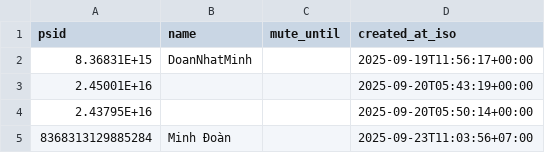
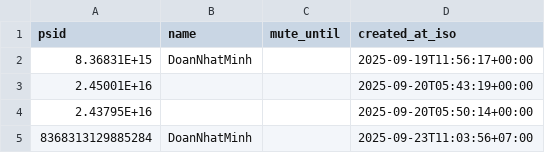
Before and after one commit to doanminh2203/messenger-weekly, a CSV file: psids.csv, drawn as a sheet.

Commit message:
Update psids.csv

```diff
--- a/psids.csv
+++ b/psids.csv
@@ -4,2 +4,2 @@ psid,name,mute_until,created_at_iso
 2.43795E+16,,,2025-09-20T05:50:14+00:00
-8368313129885284,Minh Đoàn,,2025-09-23T11:03:56+07:00
+8368313129885284,DoanNhatMinh,,2025-09-23T11:03:56+07:00
```
